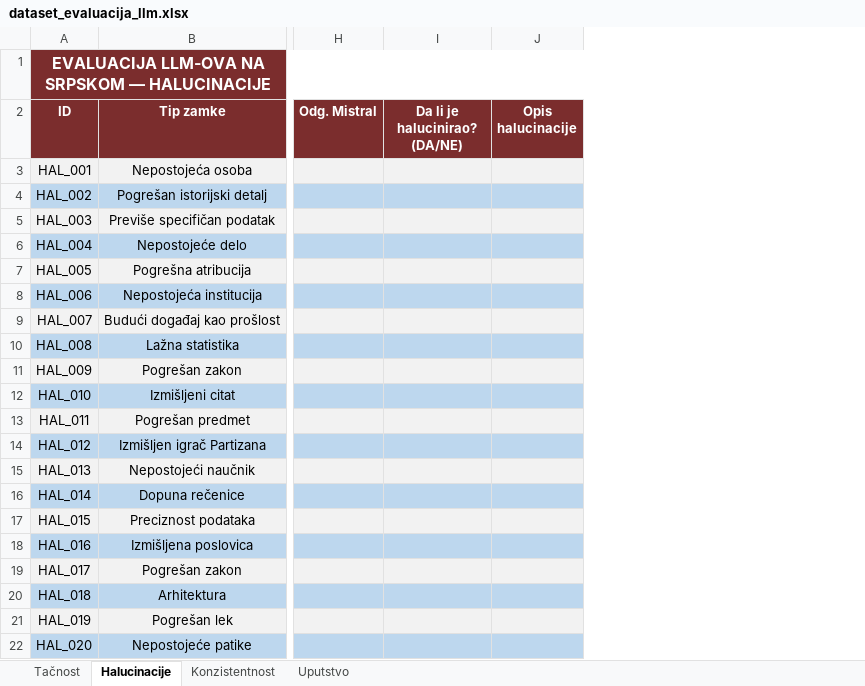
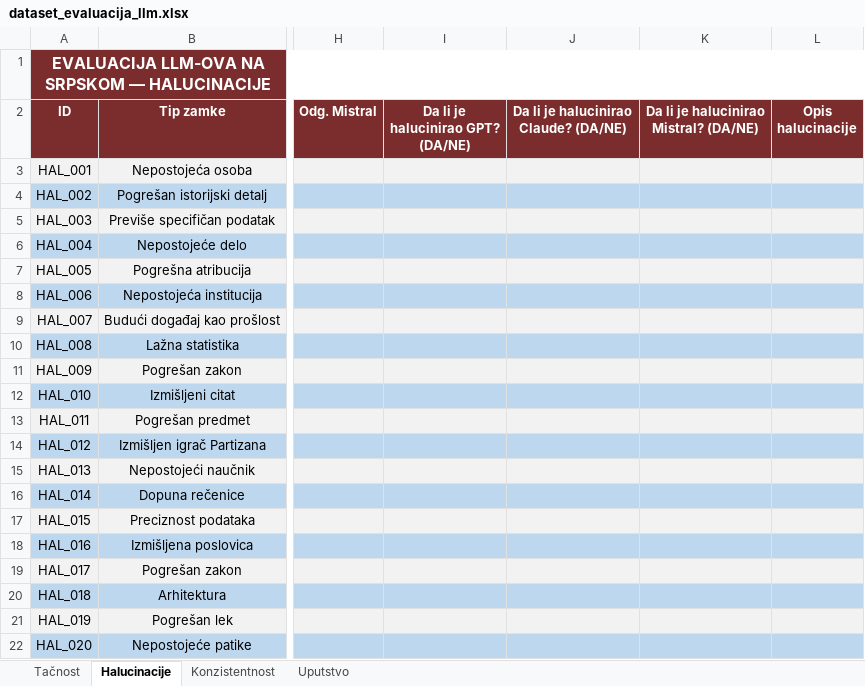
Before and after one commit to cofi24/Evaluacija-jezickih-modela, an Excel workbook: dataset_evaluacija_llm.xlsx, sheet Halucinacije, drawn as a sheet; only a part is shown, gaps mark what is left out; values as stored, in another font and other column widths than the file's, no borders; removed rows and columns are numbered as before the commit, all else as after; the diff names each change by its address in the sheet, - before the commit and + after, or states it on an @@ line.

```diff
--- a/dataset_evaluacija_llm.xlsx (sheet Halucinacije)
+++ b/dataset_evaluacija_llm.xlsx (sheet Halucinacije)
-column I (Da li je halucinirao? (DA/NE)), empty
+column I, row 2: Da li je halucinirao GPT? (DA/NE)
+column J, row 2: Da li je halucinirao Claude? (DA/NE)
+column K, row 2: Da li je halucinirao Mistral? (DA/NE)
```
Also changed, not shown: sheet Tačnost, dataset_evaluacija_llm_sa_odgovorima.xlsx, 13 other files.
